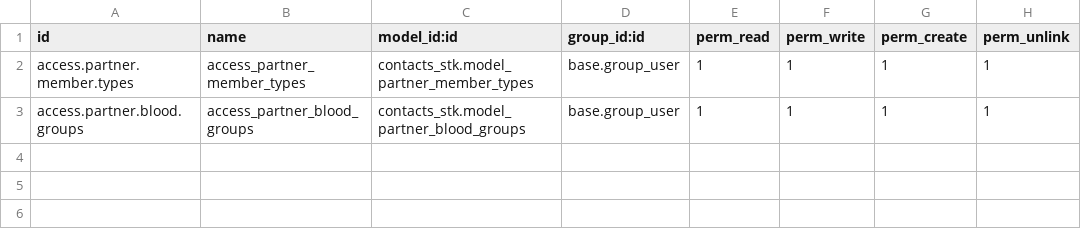
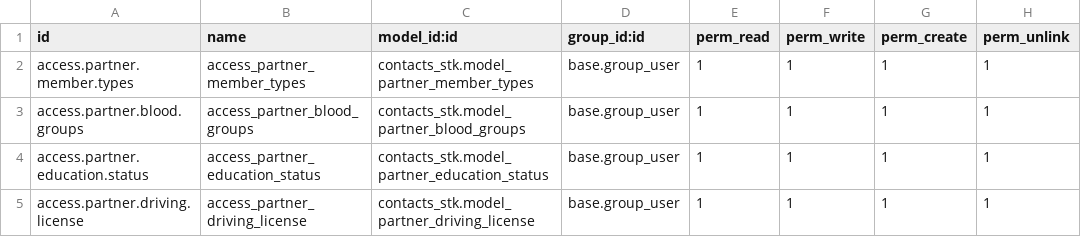
Before and after one commit to MuhammedAba/contacts_st, a CSV file: security/ir.model.access.csv, drawn as a sheet.

```diff
--- a/security/ir.model.access.csv
+++ b/security/ir.model.access.csv
@@ -3 +3,3 @@ access.partner.member.types,access_partner_member_types,contacts_stk.model_partn
 access.partner.blood.groups,access_partner_blood_groups,contacts_stk.model_partner_blood_groups,base.group_user,1,1,1,1
+access.partner.education.status,access_partner_education_status,contacts_stk.model_partner_education_status,base.group_user,1,1,1,1
+access.partner.driving.license,access_partner_driving_license,contacts_stk.model_partner_driving_license,base.group_user,1,1,1,1
```
Also changed, not shown: 9 other files.
